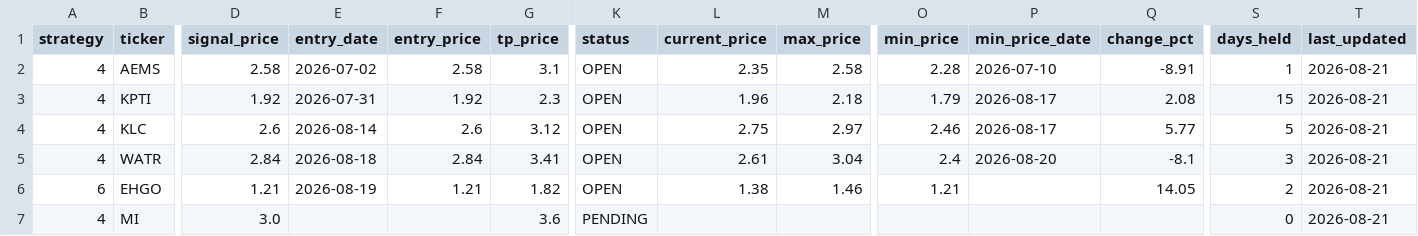
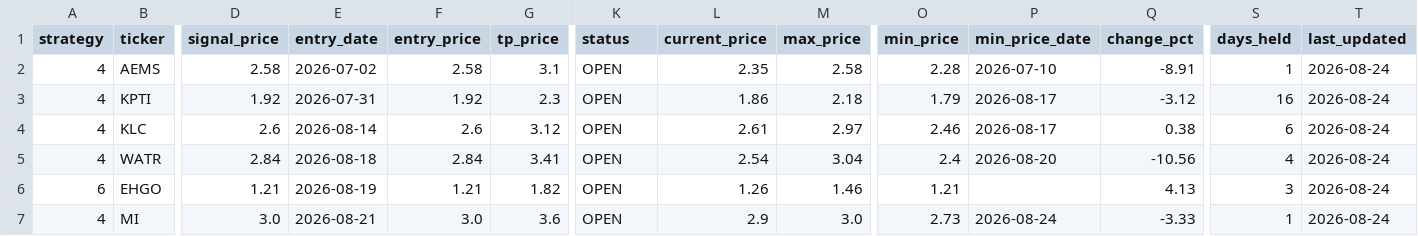
Before and after one commit to jayc950807/surge-scanner, a CSV file: data/open_positions.csv, drawn as a sheet; only a part is shown, gaps mark what is left out; the diff names each change by its address in the sheet, - before the commit and + after, or states it on an @@ line.

```diff
--- a/data/open_positions.csv
+++ b/data/open_positions.csv
-T2:T7 (last_updated): 2026-08-21
+T2:T7 (last_updated): 2026-08-24
-L3 (current_price): 1.96
+L3 (current_price): 1.86
-Q3 (change_pct): 2.08
+Q3 (change_pct): -3.12
-S3 (days_held): 15
+S3 (days_held): 16
-L4 (current_price): 2.75
+L4 (current_price): 2.61
-Q4 (change_pct): 5.77
+Q4 (change_pct): 0.38
-S4 (days_held): 5
+S4 (days_held): 6
-L5 (current_price): 2.61
+L5 (current_price): 2.54
-Q5 (change_pct): -8.1
+Q5 (change_pct): -10.56
-S5 (days_held): 3
+S5 (days_held): 4
-L6 (current_price): 1.38
+L6 (current_price): 1.26
-Q6 (change_pct): 14.05
+Q6 (change_pct): 4.13
-S6 (days_held): 2
+S6 (days_held): 3
-E7 (entry_date): (empty)
+E7 (entry_date): 2026-08-21
-F7 (entry_price): (empty)
+F7 (entry_price): 3.0
-K7 (status): PENDING
+K7 (status): OPEN
-L7 (current_price): (empty)
+L7 (current_price): 2.9
-M7 (max_price): (empty)
+M7 (max_price): 3.0
-O7 (min_price): (empty)
+O7 (min_price): 2.73
-P7 (min_price_date): (empty)
+P7 (min_price_date): 2026-08-24
-Q7 (change_pct): (empty)
+Q7 (change_pct): -3.33
-S7 (days_held): 0
+S7 (days_held): 1
```
Also changed, not shown: 2 other files.
